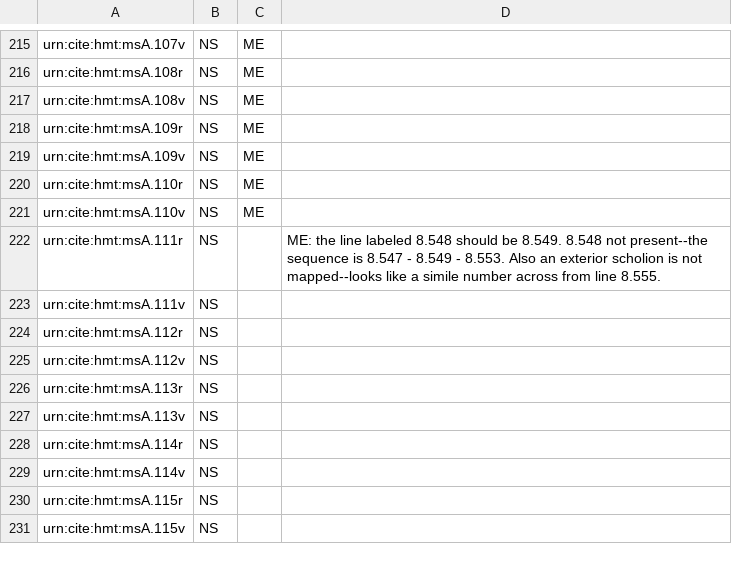
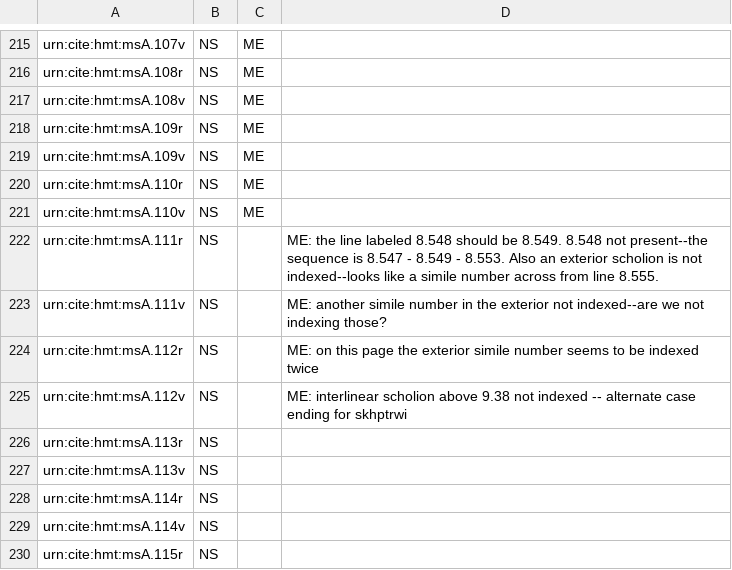
Before and after one commit to hmteditors/acmecleaners, a CSV file: visual_checklist.csv, drawn as a sheet; only a part is shown, gaps mark what is left out; the shorter side is filled out with more unchanged rows.

Commit message:
Update visual_checklist.csv

```diff
--- a/visual_checklist.csv
+++ b/visual_checklist.csv
@@ -221,6 +221,6 @@ urn:cite:hmt:msA.110r,NS,ME,
 urn:cite:hmt:msA.110v,NS,ME,
-urn:cite:hmt:msA.111r,NS,,ME: the line labeled 8.548 should be 8.549. 8.548 not present--the sequence is 8.547 - 8.549 - 8.553. Also an exterior scholion is not mapped--looks like a simile number across from line 8.555.
-urn:cite:hmt:msA.111v,NS,,
-urn:cite:hmt:msA.112r,NS,,
-urn:cite:hmt:msA.112v,NS,,
+urn:cite:hmt:msA.111r,NS,,ME: the line labeled 8.548 should be 8.549. 8.548 not present--the sequence is 8.547 - 8.549 - 8.553. Also an exterior scholion is not indexed--looks like a simile number across from line 8.555.
+urn:cite:hmt:msA.111v,NS,,ME: another simile number in the exterior not indexed--are we not indexing those?
+urn:cite:hmt:msA.112r,NS,,ME: on this page the exterior simile number seems to be indexed twice
+urn:cite:hmt:msA.112v,NS,,ME: interlinear scholion above 9.38 not indexed -- alternate case ending for skhptrwi
 urn:cite:hmt:msA.113r,NS,,
```
